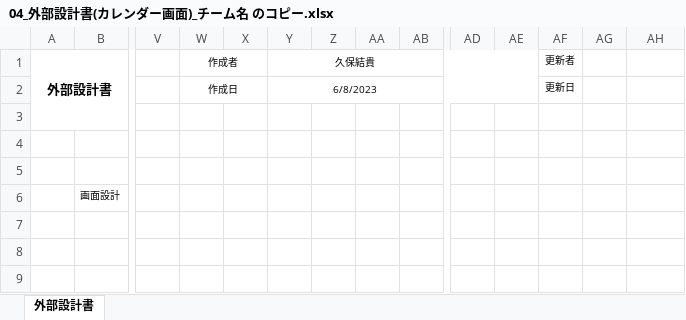
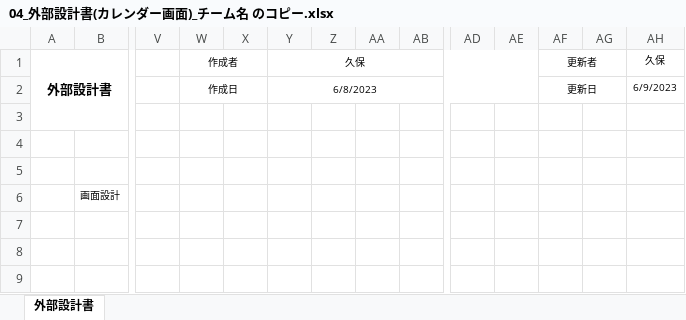
Before and after one commit to dojo2023/A-2, an Excel workbook: doc/外部設計/04_外部設計書(カレンダー画面)_チーム名 のコピー.xlsx, sheet 外部設計書, drawn as a sheet; only a part is shown, gaps mark what is left out; values as stored, in another font and other column widths than the file's, no borders; charts and pictures not drawn; the diff covers the shown part only; the diff names each change by its address in the sheet, - before the commit and + after, or states it on an @@ line.

Commit message:
Update 04_外部設計書(カレンダー画面)_チーム名 のコピー.xlsx

```diff
--- a/doc/外部設計/04_外部設計書(カレンダー画面)_チーム名 のコピー.xlsx (sheet 外部設計書)
+++ b/doc/外部設計/04_外部設計書(カレンダー画面)_チーム名 のコピー.xlsx (sheet 外部設計書)
-Y1: 久保結貴
+Y1: 久保
+AF1:AG1 merged
-AH1: (empty)
+AH1: 久保
+AF2:AG2 merged
-AH2 (久保): (empty)
+AH2 (久保): 6/9/2023
```
Also changed, not shown: merged cells elsewhere in this sheet.
